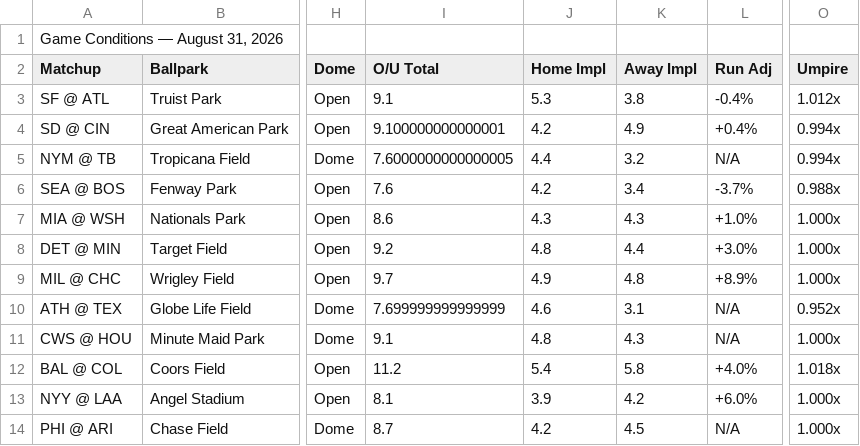
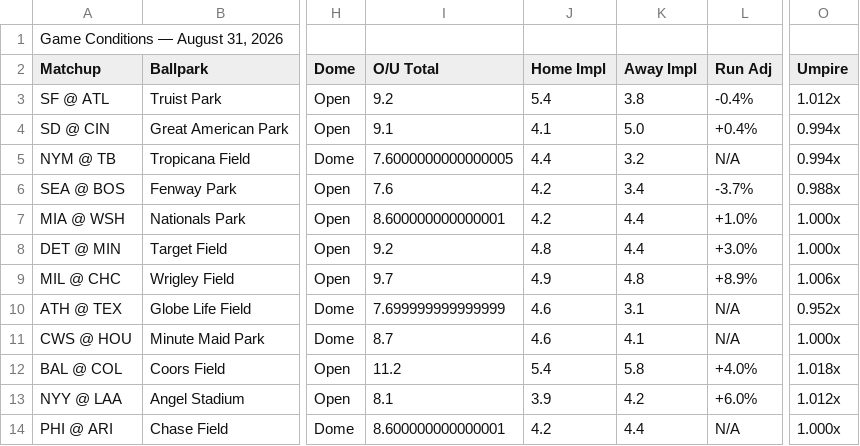
Before and after one commit to nocompharrison/MLB-HR-Model, a CSV file: outputs/current_conditions.csv, drawn as a sheet; only a part is shown, gaps mark what is left out; the diff names each change by its address in the sheet, - before the commit and + after, or states it on an @@ line.

Commit message:
Auto-update outputs/current_conditions.csv — 2026-08-31 18:03

```diff
--- a/outputs/current_conditions.csv
+++ b/outputs/current_conditions.csv
-I3 (O/U Total): 9.1
+I3 (O/U Total): 9.2
-J3 (Home Impl): 5.3
+J3 (Home Impl): 5.4
-I4 (O/U Total): 9.100000000000001
+I4 (O/U Total): 9.1
-J4 (Home Impl): 4.2
+J4 (Home Impl): 4.1
-K4 (Away Impl): 4.9
+K4 (Away Impl): 5.0
-I7 (O/U Total): 8.6
+I7 (O/U Total): 8.600000000000001
-J7 (Home Impl): 4.3
+J7 (Home Impl): 4.2
-K7 (Away Impl): 4.3
+K7 (Away Impl): 4.4
-O9 (Umpire): 1.000x
+O9 (Umpire): 1.006x
-I11 (O/U Total): 9.1
+I11 (O/U Total): 8.7
-J11 (Home Impl): 4.8
+J11 (Home Impl): 4.6
-K11 (Away Impl): 4.3
+K11 (Away Impl): 4.1
-O13 (Umpire): 1.000x
+O13 (Umpire): 1.012x
-I14 (O/U Total): 8.7
+I14 (O/U Total): 8.600000000000001
-K14 (Away Impl): 4.5
+K14 (Away Impl): 4.4
```
